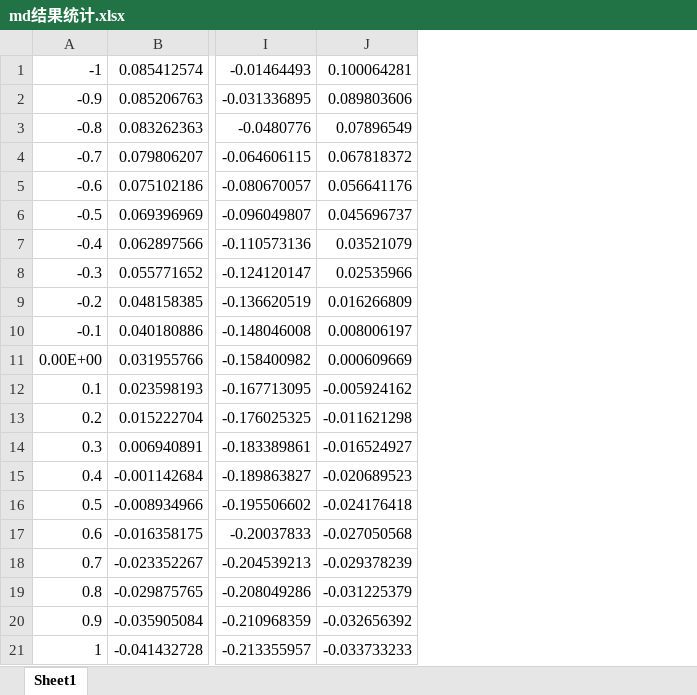
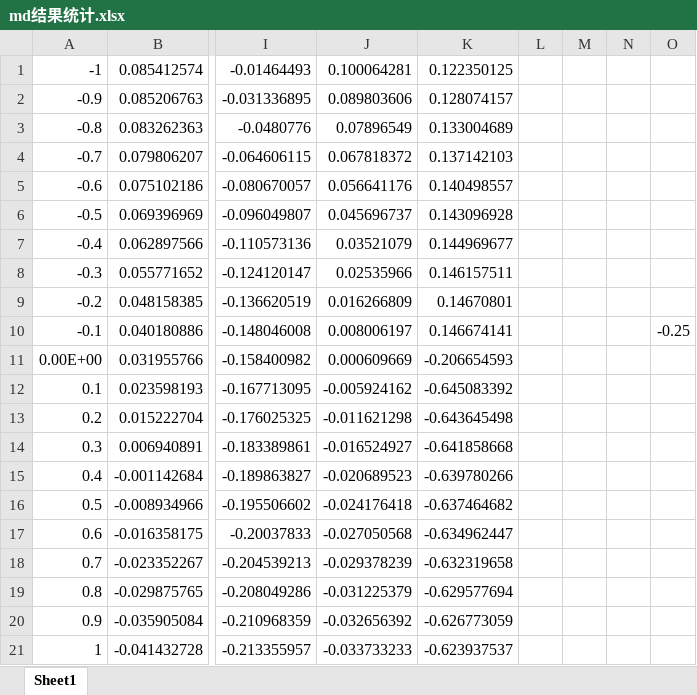
Before and after one commit to Kiteflyingee/trendrec, an Excel workbook: result/movielens/md结果统计.xlsx, sheet Sheet1, drawn as a sheet; only a part is shown, gaps mark what is left out; values as stored, in another font and other column widths than the file's, no borders; charts and pictures not drawn; the diff names each change by its address in the sheet, - before the commit and + after, or states it on an @@ line.

```diff
--- a/result/movielens/md结果统计.xlsx (sheet Sheet1)
+++ b/result/movielens/md结果统计.xlsx (sheet Sheet1)
+column K, rows 1-21: 0.122350125 | 0.128074157 | 0.133004689 | 0.137142103 | 0.140498557 | 0.143096928 | 0.144969677 | 0.146157511 | 0.14670801 | 0.146674141 | -0.206654593 | -0.645083392 | -0.643645498 | -0.641858668 | -0.639780266 | -0.637464682 | -0.634962447 | -0.632319658 | -0.629577694 | -0.626773059 | -0.623937537
+column L, empty
+column M, empty
+column N, empty
+column O, row 10: -0.25
```
Also changed, not shown: charts or pictures, result/delicious/deliciousMD统计结果.xlsx, 33 other files.
